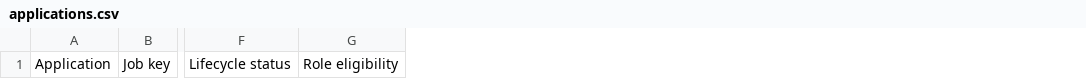
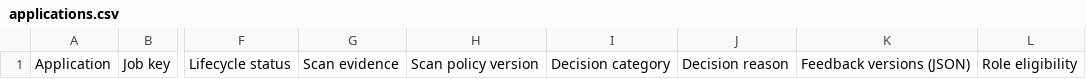
Before and after one commit to sravankm86/nextmove, a CSV file: templates/applications.csv, drawn as a sheet; only a part is shown, gaps mark what is left out; the diff names each change by its address in the sheet, - before the commit and + after, or states it on an @@ line.

Commit message:
Move career and final eligibility checks to Review; add recall-tested scan feedback

```diff
--- a/templates/applications.csv
+++ b/templates/applications.csv
+column G, row 1: Scan evidence
+column H, row 1: Scan policy version
+column I, row 1: Decision category
+column J, row 1: Decision reason
+column K, row 1: Feedback versions (JSON)
```
Also changed, not shown: 30 other files.
